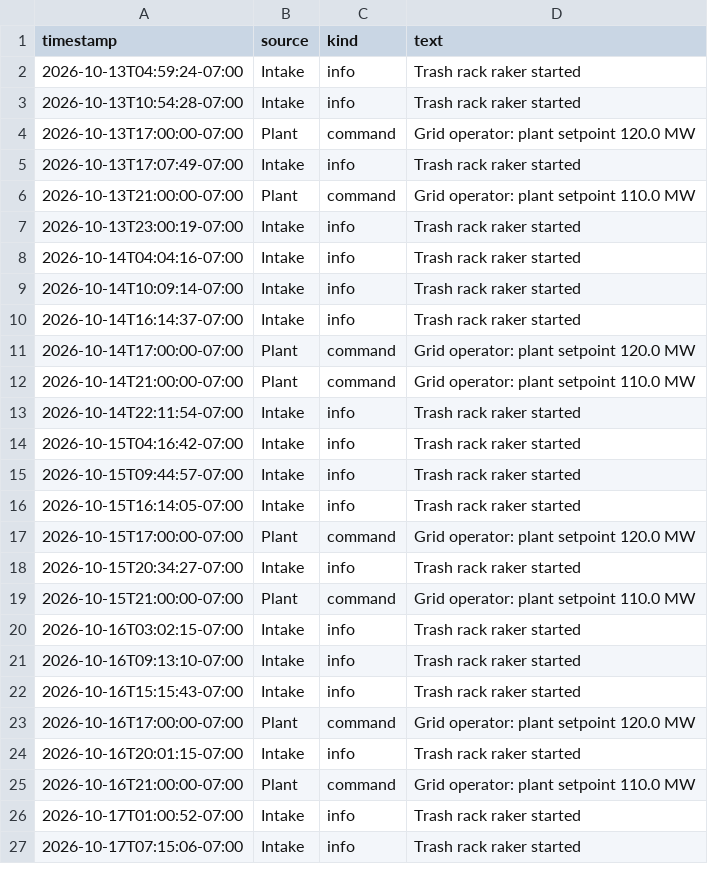
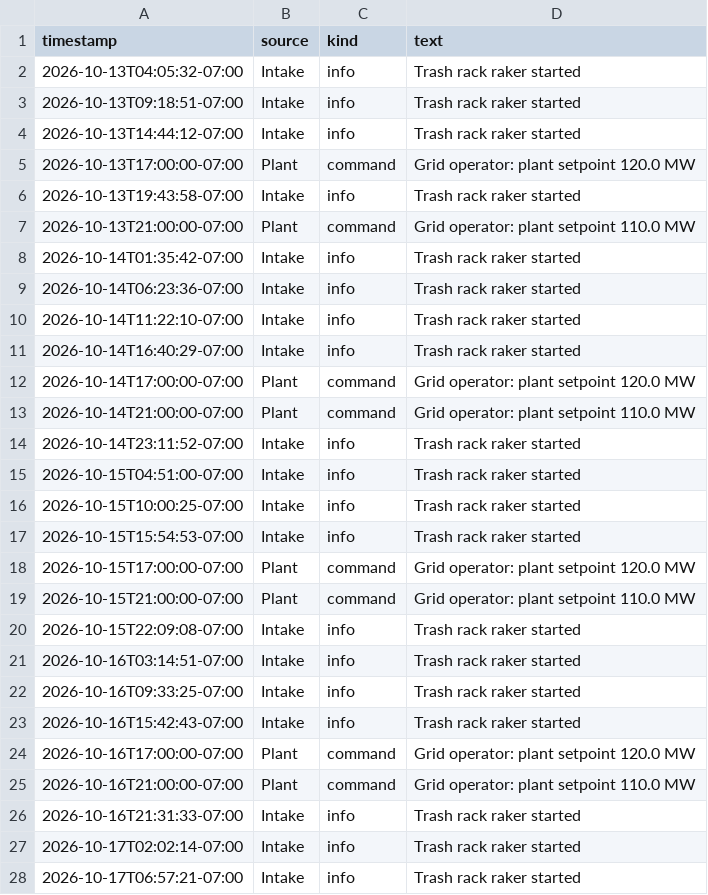
Before and after one commit to itotinsider/cromley-hydraulics-uns, a CSV file: rca-demo/history/scenario-A/historian/scada_events.csv, drawn as a sheet; only a part is shown; the diff covers the shown part only.

```diff
--- a/rca-demo/history/scenario-A/historian/scada_events.csv
+++ b/rca-demo/history/scenario-A/historian/scada_events.csv
@@ -1,27 +1,28 @@
 timestamp,source,kind,text
-2026-10-13T04:59:24-07:00,Intake,info,Trash rack raker started
-2026-10-13T10:54:28-07:00,Intake,info,Trash rack raker started
+2026-10-13T04:05:32-07:00,Intake,info,Trash rack raker started
+2026-10-13T09:18:51-07:00,Intake,info,Trash rack raker started
+2026-10-13T14:44:12-07:00,Intake,info,Trash rack raker started
 2026-10-13T17:00:00-07:00,Plant,command,Grid operator: plant setpoint 120.0 MW
-2026-10-13T17:07:49-07:00,Intake,info,Trash rack raker started
+2026-10-13T19:43:58-07:00,Intake,info,Trash rack raker started
 2026-10-13T21:00:00-07:00,Plant,command,Grid operator: plant setpoint 110.0 MW
-2026-10-13T23:00:19-07:00,Intake,info,Trash rack raker started
-2026-10-14T04:04:16-07:00,Intake,info,Trash rack raker started
-2026-10-14T10:09:14-07:00,Intake,info,Trash rack raker started
-2026-10-14T16:14:37-07:00,Intake,info,Trash rack raker started
+2026-10-14T01:35:42-07:00,Intake,info,Trash rack raker started
+2026-10-14T06:23:36-07:00,Intake,info,Trash rack raker started
+2026-10-14T11:22:10-07:00,Intake,info,Trash rack raker started
+2026-10-14T16:40:29-07:00,Intake,info,Trash rack raker started
 2026-10-14T17:00:00-07:00,Plant,command,Grid operator: plant setpoint 120.0 MW
 2026-10-14T21:00:00-07:00,Plant,command,Grid operator: plant setpoint 110.0 MW
-2026-10-14T22:11:54-07:00,Intake,info,Trash rack raker started
-2026-10-15T04:16:42-07:00,Intake,info,Trash rack raker started
-2026-10-15T09:44:57-07:00,Intake,info,Trash rack raker started
-2026-10-15T16:14:05-07:00,Intake,info,Trash rack raker started
+2026-10-14T23:11:52-07:00,Intake,info,Trash rack raker started
+2026-10-15T04:51:00-07:00,Intake,info,Trash rack raker started
+2026-10-15T10:00:25-07:00,Intake,info,Trash rack raker started
+2026-10-15T15:54:53-07:00,Intake,info,Trash rack raker started
 2026-10-15T17:00:00-07:00,Plant,command,Grid operator: plant setpoint 120.0 MW
-2026-10-15T20:34:27-07:00,Intake,info,Trash rack raker started
 2026-10-15T21:00:00-07:00,Plant,command,Grid operator: plant setpoint 110.0 MW
-2026-10-16T03:02:15-07:00,Intake,info,Trash rack raker started
-2026-10-16T09:13:10-07:00,Intake,info,Trash rack raker started
-2026-10-16T15:15:43-07:00,Intake,info,Trash rack raker started
+2026-10-15T22:09:08-07:00,Intake,info,Trash rack raker started
+2026-10-16T03:14:51-07:00,Intake,info,Trash rack raker started
+2026-10-16T09:33:25-07:00,Intake,info,Trash rack raker started
+2026-10-16T15:42:43-07:00,Intake,info,Trash rack raker started
 2026-10-16T17:00:00-07:00,Plant,command,Grid operator: plant setpoint 120.0 MW
-2026-10-16T20:01:15-07:00,Intake,info,Trash rack raker started
 2026-10-16T21:00:00-07:00,Plant,command,Grid operator: plant setpoint 110.0 MW
-2026-10-17T01:00:52-07:00,Intake,info,Trash rack raker started
-2026-10-17T07:15:06-07:00,Intake,info,Trash rack raker started
+2026-10-16T21:31:33-07:00,Intake,info,Trash rack raker started
+2026-10-17T02:02:14-07:00,Intake,info,Trash rack raker started
+2026-10-17T06:57:21-07:00,Intake,info,Trash rack raker started
```
Also changed, not shown: 4 added rows, 4 removed rows and 69 edited cells elsewhere in this file, rca-demo/history/scenario-A/historian/ch_plc_alarms.csv, 11 other files.
